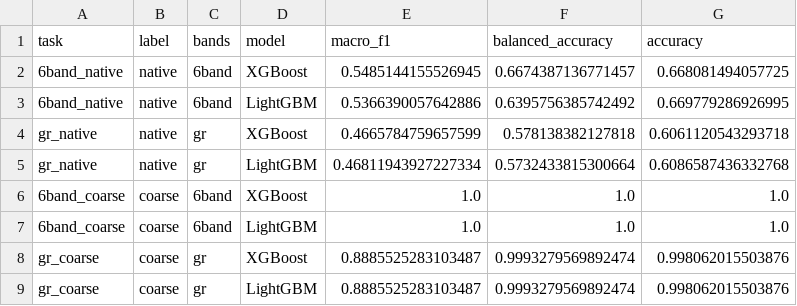
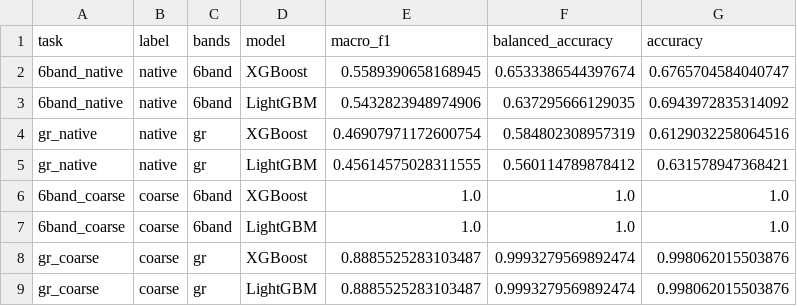
Before and after one commit to fatemalaali/astro-transient-classification, a CSV file: figures/lc/plasticc/variant_comparison.csv, drawn as a sheet.

```diff
--- a/figures/lc/plasticc/variant_comparison.csv
+++ b/figures/lc/plasticc/variant_comparison.csv
@@ -1,6 +1,6 @@
 task,label,bands,model,macro_f1,balanced_accuracy,accuracy
-6band_native,native,6band,XGBoost,0.5485144155526945,0.6674387136771457,0.668081494057725
-6band_native,native,6band,LightGBM,0.5366390057642886,0.6395756385742492,0.669779286926995
-gr_native,native,gr,XGBoost,0.4665784759657599,0.578138382127818,0.6061120543293718
-gr_native,native,gr,LightGBM,0.46811943927227334,0.5732433815300664,0.6086587436332768
+6band_native,native,6band,XGBoost,0.5589390658168945,0.6533386544397674,0.6765704584040747
+6band_native,native,6band,LightGBM,0.5432823948974906,0.637295666129035,0.6943972835314092
+gr_native,native,gr,XGBoost,0.46907971172600754,0.584802308957319,0.6129032258064516
+gr_native,native,gr,LightGBM,0.45614575028311555,0.560114789878412,0.631578947368421
 6band_coarse,coarse,6band,XGBoost,1.0,1.0,1.0
```
Also changed, not shown: figures/lc/plasticc/6band_native_test_metrics.csv, 9 other files.
